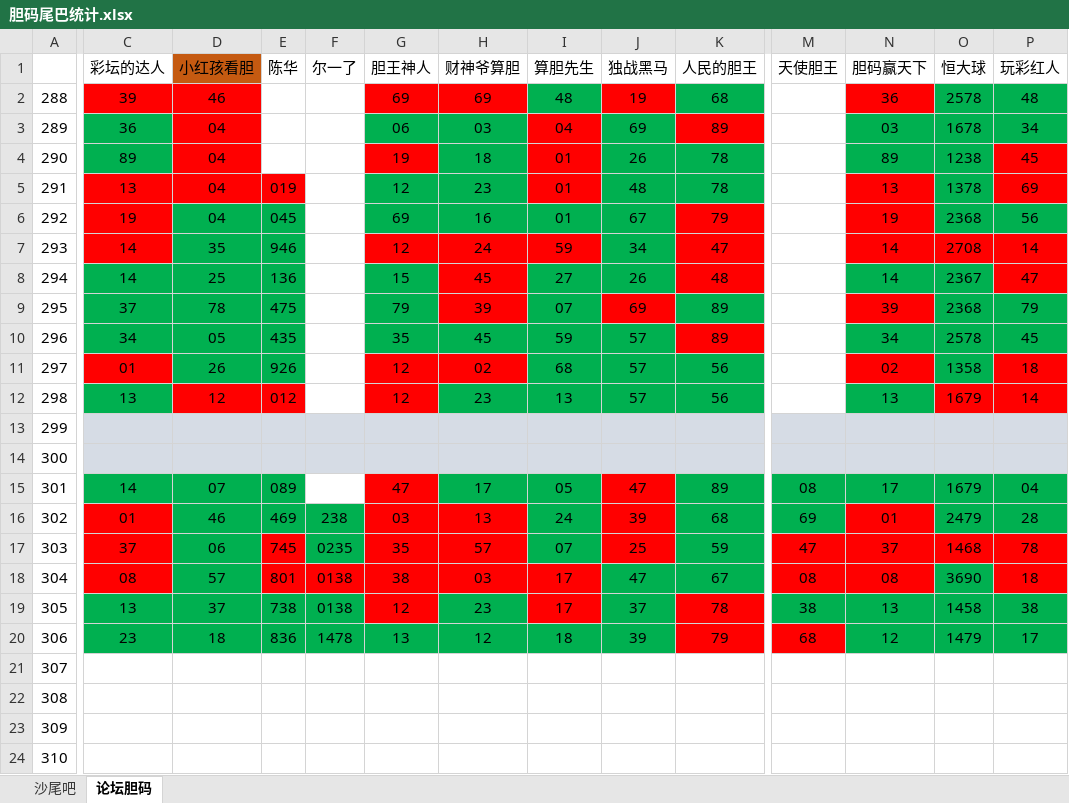
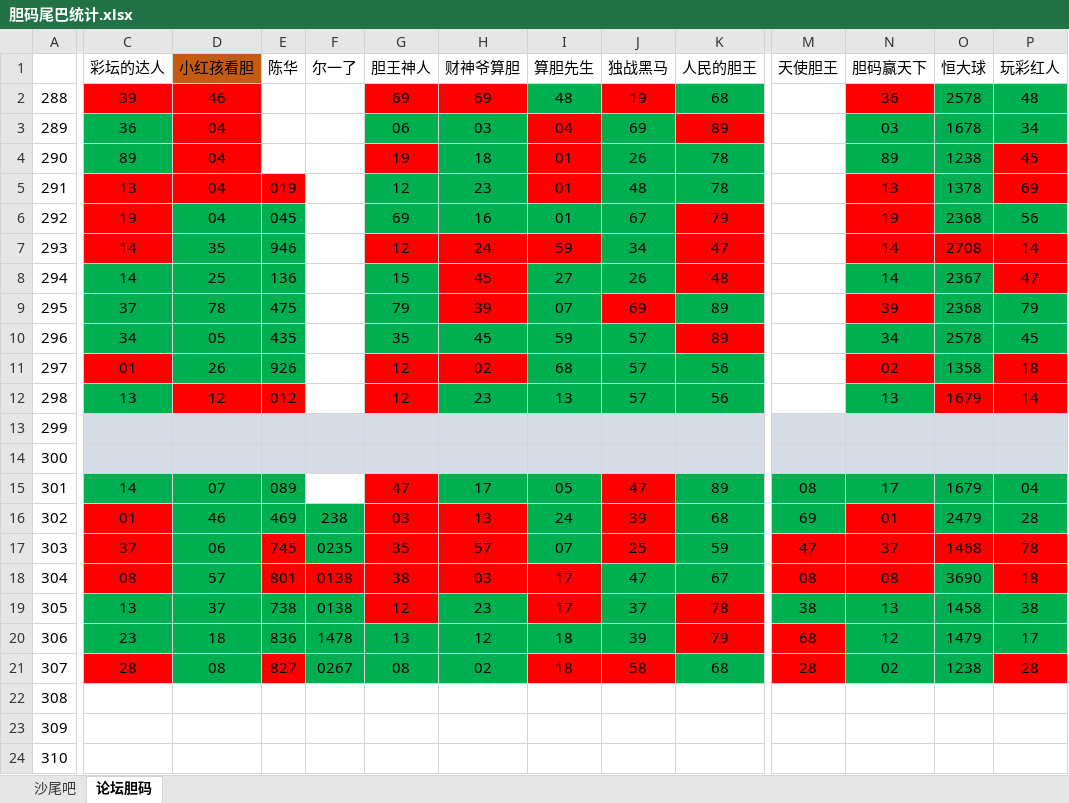
Before and after one commit to huahua495/MyLottery, an Excel workbook: app/src/main/java/com/renfei/mylottery/file/胆码尾巴统计.xlsx, sheet 论坛胆码, drawn as a sheet; only a part is shown, gaps mark what is left out; values as stored, in another font and other column widths than the file's, no borders; the diff covers the shown part only; the diff names each change by its address in the sheet, - before the commit and + after, or states it on an @@ line.

```diff
--- a/app/src/main/java/com/renfei/mylottery/file/胆码尾巴统计.xlsx (sheet 论坛胆码)
+++ b/app/src/main/java/com/renfei/mylottery/file/胆码尾巴统计.xlsx (sheet 论坛胆码)
-C21 (彩坛的达人): (empty)
+C21 (彩坛的达人): 28
-C21 fill: none
+C21 fill: #FF0000
-D21 (小红孩看胆): (empty)
+D21 (小红孩看胆): 08
-D21 fill: none
+D21 fill: #00B050
-E21 (陈华): (empty)
+E21 (陈华): 827
-E21 fill: none
+E21 fill: #FF0000
-F21 (尔一了): (empty)
+F21 (尔一了): 0267
-F21:H21 fill: none
+F21:H21 fill: #00B050
-G21 (胆王神人): (empty)
+G21 (胆王神人): 08
-H21 (财神爷算胆): (empty)
+H21 (财神爷算胆): 02
-I21 (算胆先生): (empty)
+I21 (算胆先生): 18
-I21:J21 fill: none
+I21:J21 fill: #FF0000
-J21 (独战黑马): (empty)
+J21 (独战黑马): 58
-K21 (人民的胆王): (empty)
+K21 (人民的胆王): 68
-K21 fill: none
+K21 fill: #00B050
-M21 (天使胆王): (empty)
+M21 (天使胆王): 28
-M21 fill: none
+M21 fill: #FF0000
-N21 (胆码赢天下): (empty)
+N21 (胆码赢天下): 02
-N21:O21 fill: none
+N21:O21 fill: #00B050
-O21 (恒大球): (empty)
+O21 (恒大球): 1238
-P21 (玩彩红人): (empty)
+P21 (玩彩红人): 28
-P21 fill: none
+P21 fill: #FF0000
```
Also changed, not shown: 5 edited cells and cell formats elsewhere in this sheet, sheet 沙尾吧, app/src/main/java/com/renfei/mylottery/file/乐彩网.xlsx.
